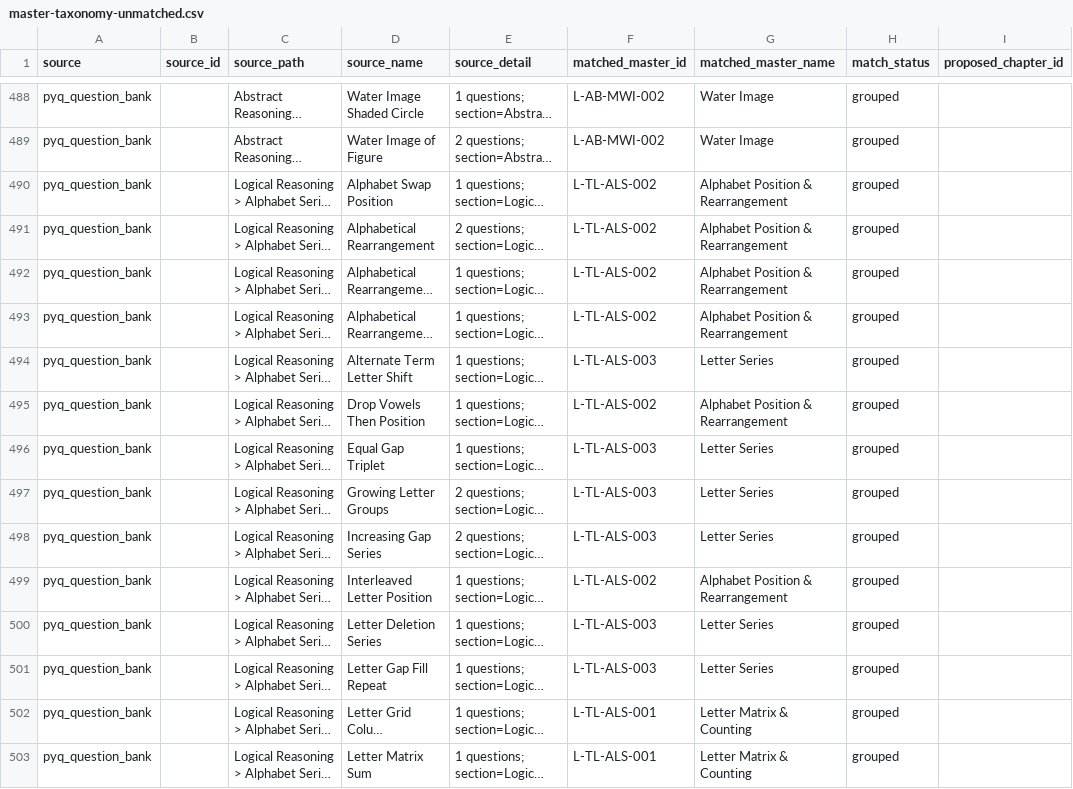
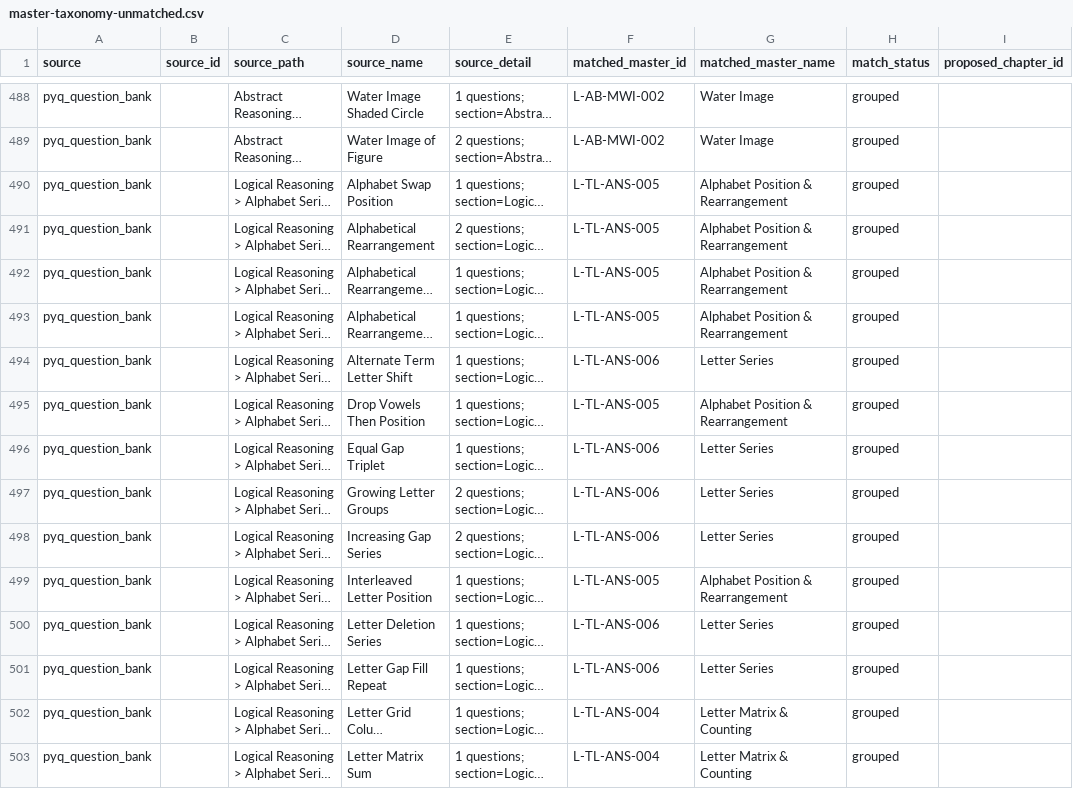
Before and after one commit to CetkingLearning/questions-universe, a CSV file: reference-bank/logic/master-taxonomy-unmatched.csv, drawn as a sheet; only a part is shown, gaps mark what is left out; long unchanged cells end in …; the diff covers the shown part only; the diff names each change by its address in the sheet, - before the commit and + after, or states it on an @@ line.

```diff
--- a/reference-bank/logic/master-taxonomy-unmatched.csv
+++ b/reference-bank/logic/master-taxonomy-unmatched.csv
-F490:F493 (matched_master_id): L-TL-ALS-002
+F490:F493 (matched_master_id): L-TL-ANS-005
-F494 (matched_master_id): L-TL-ALS-003
+F494 (matched_master_id): L-TL-ANS-006
-F495 (matched_master_id): L-TL-ALS-002
+F495 (matched_master_id): L-TL-ANS-005
-F496:F498 (matched_master_id): L-TL-ALS-003
+F496:F498 (matched_master_id): L-TL-ANS-006
-F499 (matched_master_id): L-TL-ALS-002
+F499 (matched_master_id): L-TL-ANS-005
-F500:F501 (matched_master_id): L-TL-ALS-003
+F500:F501 (matched_master_id): L-TL-ANS-006
-F502:F503 (matched_master_id): L-TL-ALS-001
+F502:F503 (matched_master_id): L-TL-ANS-004
```
Also changed, not shown: 99 edited cells elsewhere in this file, reference-bank/logic/chapters.csv, 5 other files.
